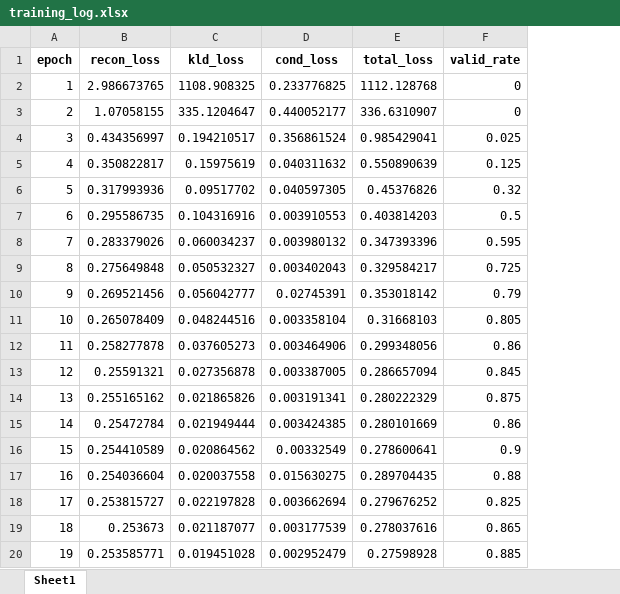
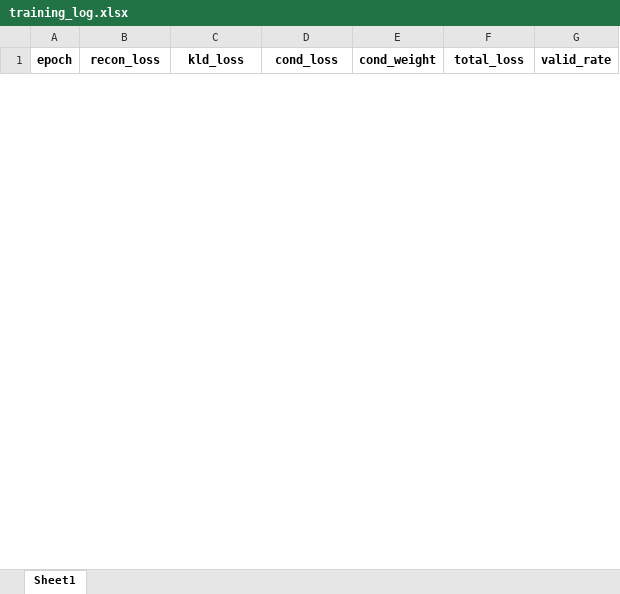
Before and after one commit to Erakee/PCVAE-Property-Conditioned-Variational-Autoencoder, an Excel workbook: training_params/CVAE_DHR/seed_42/training_log.xlsx, sheet Sheet1, drawn as a sheet; only a part is shown; values as stored, in another font and other column widths than the file's, no borders; removed rows and columns are numbered as before the commit, all else as after; the diff covers the shown part only; the diff names each change by its address in the sheet, - before the commit and + after, or states it on an @@ line.

Commit message:
Enhance CVAE training stability & logging
Increase training epochs and improve model training stability, logging and scheduling. Key changes:
- config.yaml: num_epoch raised from 100 to 250.
- model/CVAE_DHR.py: extended TrainingLogger with new metrics (cond_weight, kl_weight, quality), improved loss plotting (log scale, zero/neg handling, combined legends, higher dpi), and added quality per-batch.
- Numerical/stability fixes: clamp logvar, safer softmax sampling (logit shifting, NaN/Inf fallback), always apply gradient clipping, and guard against NaN/Inf KL losses.
- Training dynamics: KL annealing with free-bits, KL weight cap, progressive conditional-loss (cond_weight) warmup/growth logic with LR reset for cond phase; adjusted loss composition to use cond_weight.
- launcher: scheduler_step_gamma tuned to (15, 0.9).
- train_CVAE_DHR.py: run experiments for seeds [42, 43] and add run tag.
- Updated trained parameter artifacts and training log files accordingly.
These changes aim to prevent numerical overflow, reduce KLD domination, stabilize sampling, and provide clearer monitoring of training progress.

```diff
--- a/training_params/CVAE_DHR/seed_42/training_log.xlsx (sheet Sheet1)
+++ b/training_params/CVAE_DHR/seed_42/training_log.xlsx (sheet Sheet1)
+column E (cond_weight), empty
-row 2: 1 | 2.986673765 | 1108.908325 | 0.233776825 | 1112.128768 | 0
-row 3: 2 | 1.07058155 | 335.1204647 | 0.440052177 | 336.6310907 | 0
-row 4: 3 | 0.434356997 | 0.194210517 | 0.356861524 | 0.985429041 | 0.025
-row 5: 4 | 0.350822817 | 0.15975619 | 0.040311632 | 0.550890639 | 0.125
-row 6: 5 | 0.317993936 | 0.09517702 | 0.040597305 | 0.45376826 | 0.32
-row 7: 6 | 0.295586735 | 0.104316916 | 0.003910553 | 0.403814203 | 0.5
-row 8: 7 | 0.283379026 | 0.060034237 | 0.003980132 | 0.347393396 | 0.595
-row 9: 8 | 0.275649848 | 0.050532327 | 0.003402043 | 0.329584217 | 0.725
-row 10: 9 | 0.269521456 | 0.056042777 | 0.02745391 | 0.353018142 | 0.79
-row 11: 10 | 0.265078409 | 0.048244516 | 0.003358104 | 0.31668103 | 0.805
-row 12: 11 | 0.258277878 | 0.037605273 | 0.003464906 | 0.299348056 | 0.86
-row 13: 12 | 0.25591321 | 0.027356878 | 0.003387005 | 0.286657094 | 0.845
-row 14: 13 | 0.255165162 | 0.021865826 | 0.003191341 | 0.280222329 | 0.875
-row 15: 14 | 0.25472784 | 0.021949444 | 0.003424385 | 0.280101669 | 0.86
-row 16: 15 | 0.254410589 | 0.020864562 | 0.00332549 | 0.278600641 | 0.9
-row 17: 16 | 0.254036604 | 0.020037558 | 0.015630275 | 0.289704435 | 0.88
-row 18: 17 | 0.253815727 | 0.022197828 | 0.003662694 | 0.279676252 | 0.825
-row 19: 18 | 0.253673 | 0.021187077 | 0.003177539 | 0.278037616 | 0.865
-row 20: 19 | 0.253585771 | 0.019451028 | 0.002952479 | 0.27598928 | 0.885
```
Also changed, not shown: 5 added rows and 14 removed rows elsewhere in this sheet, 6 other files.
